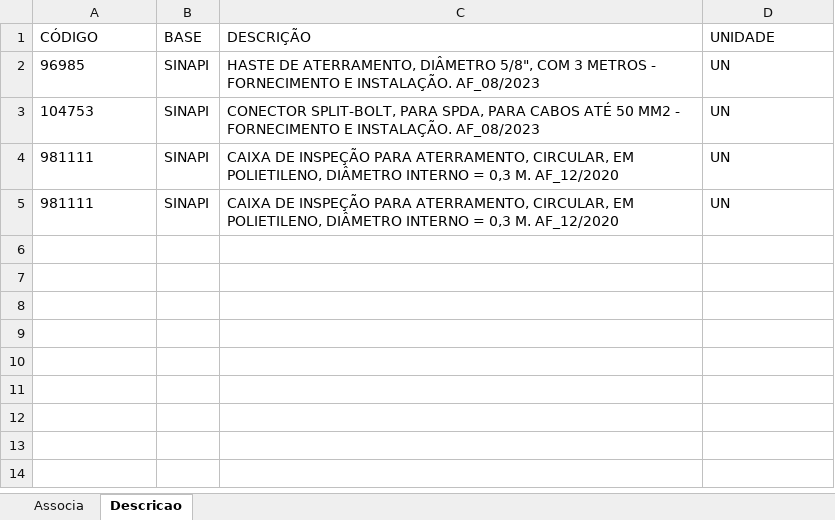
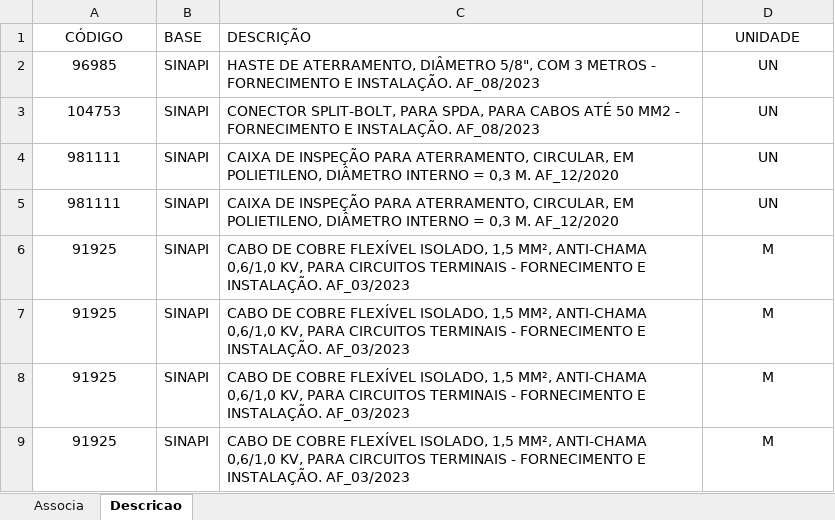
Before and after one commit to rodioegiufao/farmacia_janio, an Excel workbook: 3D/base_de_dados.xlsx, sheet Descricao, drawn as a sheet; values as stored, in another font and other column widths than the file's, no borders; the diff names each change by its address in the sheet, - before the commit and + after, or states it on an @@ line.

```diff
--- a/3D/base_de_dados.xlsx (sheet Descricao)
+++ b/3D/base_de_dados.xlsx (sheet Descricao)
-A1:A5 alignment: left
+A1:A5 alignment: center
-D1:D5 alignment: left
+D1:D5 alignment: center
+row 6: 91925 | SINAPI | CABO DE COBRE FLEXÍVEL ISOLADO, 1,5 MM², ANTI-CHAMA 0,6/1,0 KV, PARA CIRCUITOS TERMINAIS - FORNECIMENTO E INSTALAÇÃO. AF_03/2023 | M
+row 7: 91925 | SINAPI | CABO DE COBRE FLEXÍVEL ISOLADO, 1,5 MM², ANTI-CHAMA 0,6/1,0 KV, PARA CIRCUITOS TERMINAIS - FORNECIMENTO E INSTALAÇÃO. AF_03/2023 | M
+row 8: 91925 | SINAPI | CABO DE COBRE FLEXÍVEL ISOLADO, 1,5 MM², ANTI-CHAMA 0,6/1,0 KV, PARA CIRCUITOS TERMINAIS - FORNECIMENTO E INSTALAÇÃO. AF_03/2023 | M
+row 9: 91925 | SINAPI | CABO DE COBRE FLEXÍVEL ISOLADO, 1,5 MM², ANTI-CHAMA 0,6/1,0 KV, PARA CIRCUITOS TERMINAIS - FORNECIMENTO E INSTALAÇÃO. AF_03/2023 | M
```
Also changed, not shown: sheet Associa, 1 other file.
